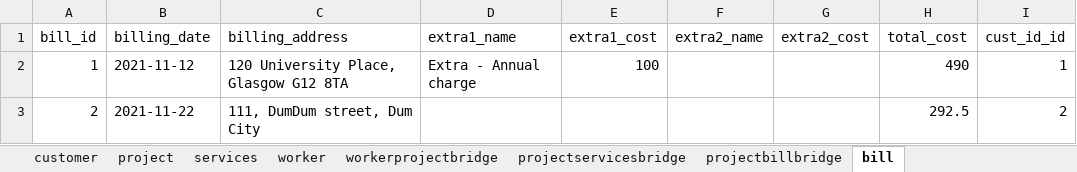
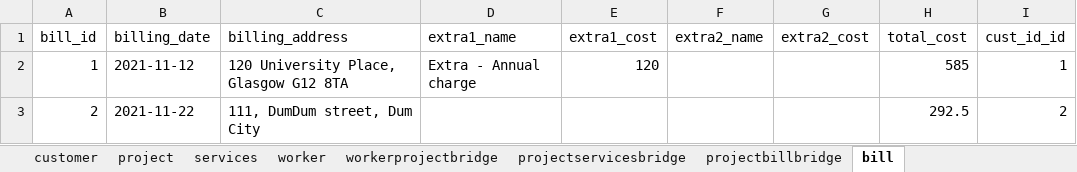
Before and after one commit to CSP5UofG/Imaging-System-App, an Excel workbook: imaging_system_app_project/static/excel/ExcelDatabase.xlsx, sheet bill, drawn as a sheet; values as stored, in another font and other column widths than the file's, no borders; the diff names each change by its address in the sheet, - before the commit and + after, or states it on an @@ line.

```diff
--- a/imaging_system_app_project/static/excel/ExcelDatabase.xlsx (sheet bill)
+++ b/imaging_system_app_project/static/excel/ExcelDatabase.xlsx (sheet bill)
-E2 (extra1_cost): 100
+E2 (extra1_cost): 120
-H2 (total_cost): 490
+H2 (total_cost): 585
```
Also changed, not shown: sheet services, sheet project, sheet projectservicesbridge, sheet customer, 8 other files.
